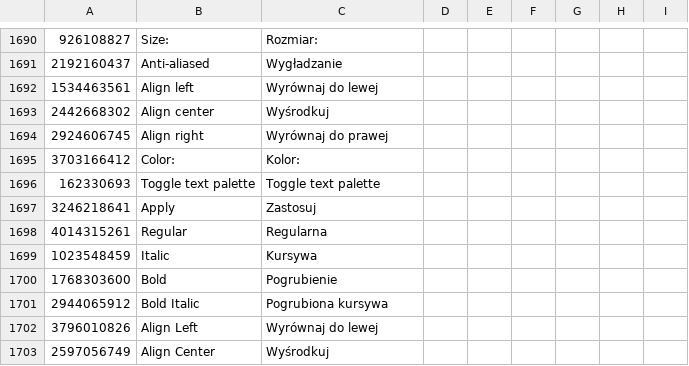
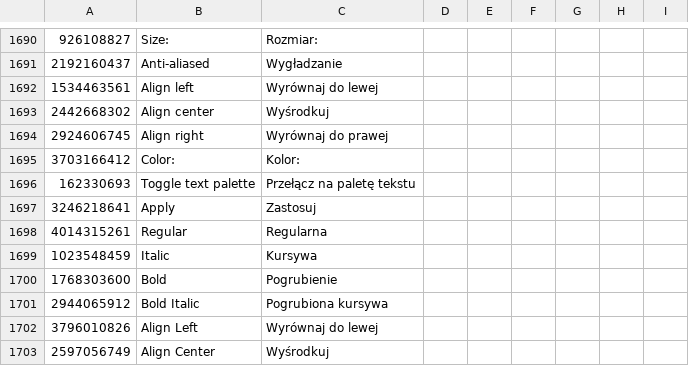
Before and after one commit to miroslaw-zylewicz/Artweaver-PL, a CSV file: Languages/Artweaver-PL_PL.lng.csv, drawn as a sheet; only a part is shown, gaps mark what is left out; the diff covers the shown part only.

```diff
--- a/Languages/Artweaver-PL_PL.lng.csv
+++ b/Languages/Artweaver-PL_PL.lng.csv
@@ -1695,3 +1695,3 @@
 3703166412;Color:;Kolor:;
-162330693;Toggle text palette;Toggle text palette;
+162330693;Toggle text palette;Przełącz na paletę tekstu;
 3246218641;Apply;Zastosuj;
```
Also changed, not shown: 14 edited cells elsewhere in this file.
